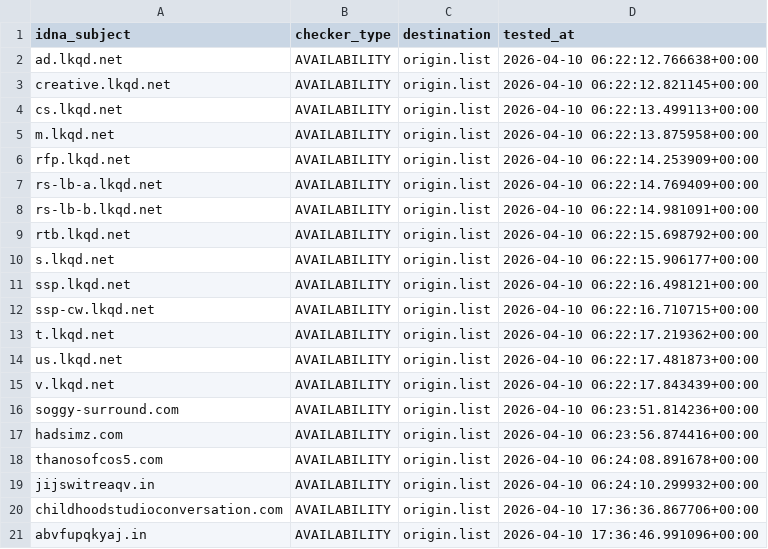
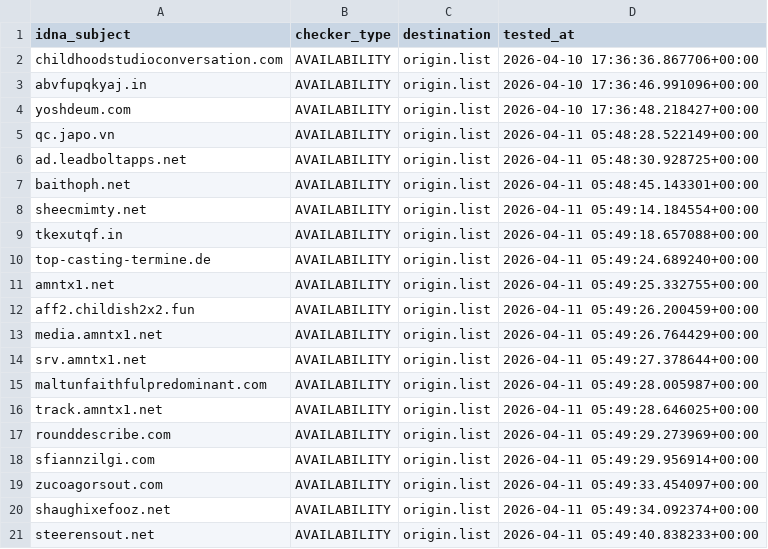
Before and after one commit to bigdargon/hostsVN-dead-hosts, a CSV file: .pyfunceble/inactive.csv, drawn as a sheet; only a part is shown; the shorter side is filled out with more unchanged rows; removed rows and columns are numbered as before the commit, all else as after; the diff covers the shown part only; the diff names each change by its address in the sheet, - before the commit and + after, or states it on an @@ line.

```diff
--- a/.pyfunceble/inactive.csv
+++ b/.pyfunceble/inactive.csv
-row 2: ad.lkqd.net | AVAILABILITY | origin.list | 2026-04-10 06:22:12.766638+00:00
-row 3: creative.lkqd.net | AVAILABILITY | origin.list | 2026-04-10 06:22:12.821145+00:00
-row 4: cs.lkqd.net | AVAILABILITY | origin.list | 2026-04-10 06:22:13.499113+00:00
-row 5: m.lkqd.net | AVAILABILITY | origin.list | 2026-04-10 06:22:13.875958+00:00
-row 6: rfp.lkqd.net | AVAILABILITY | origin.list | 2026-04-10 06:22:14.253909+00:00
-row 7: rs-lb-a.lkqd.net | AVAILABILITY | origin.list | 2026-04-10 06:22:14.769409+00:00
-row 8: rs-lb-b.lkqd.net | AVAILABILITY | origin.list | 2026-04-10 06:22:14.981091+00:00
-row 9: rtb.lkqd.net | AVAILABILITY | origin.list | 2026-04-10 06:22:15.698792+00:00
-row 10: s.lkqd.net | AVAILABILITY | origin.list | 2026-04-10 06:22:15.906177+00:00
-row 11: ssp.lkqd.net | AVAILABILITY | origin.list | 2026-04-10 06:22:16.498121+00:00
-row 12: ssp-cw.lkqd.net | AVAILABILITY | origin.list | 2026-04-10 06:22:16.710715+00:00
-row 13: t.lkqd.net | AVAILABILITY | origin.list | 2026-04-10 06:22:17.219362+00:00
-row 14: us.lkqd.net | AVAILABILITY | origin.list | 2026-04-10 06:22:17.481873+00:00
-row 15: v.lkqd.net | AVAILABILITY | origin.list | 2026-04-10 06:22:17.843439+00:00
-row 16: soggy-surround.com | AVAILABILITY | origin.list | 2026-04-10 06:23:51.814236+00:00
-row 17: hadsimz.com | AVAILABILITY | origin.list | 2026-04-10 06:23:56.874416+00:00
-row 18: thanosofcos5.com | AVAILABILITY | origin.list | 2026-04-10 06:24:08.891678+00:00
-row 19: jijswitreaqv.in | AVAILABILITY | origin.list | 2026-04-10 06:24:10.299932+00:00
```
Also changed, not shown: 18 added rows elsewhere in this file, 15 other files.
